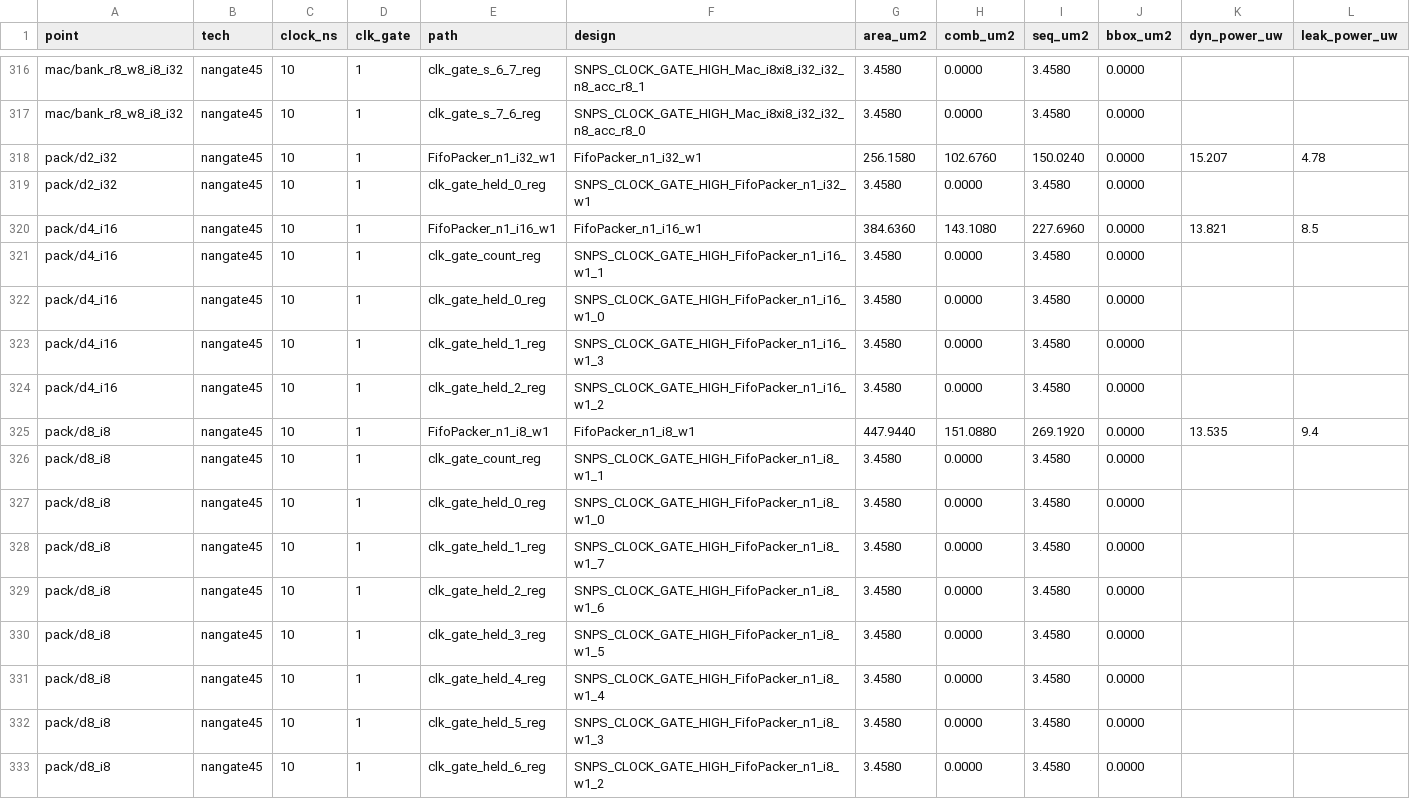
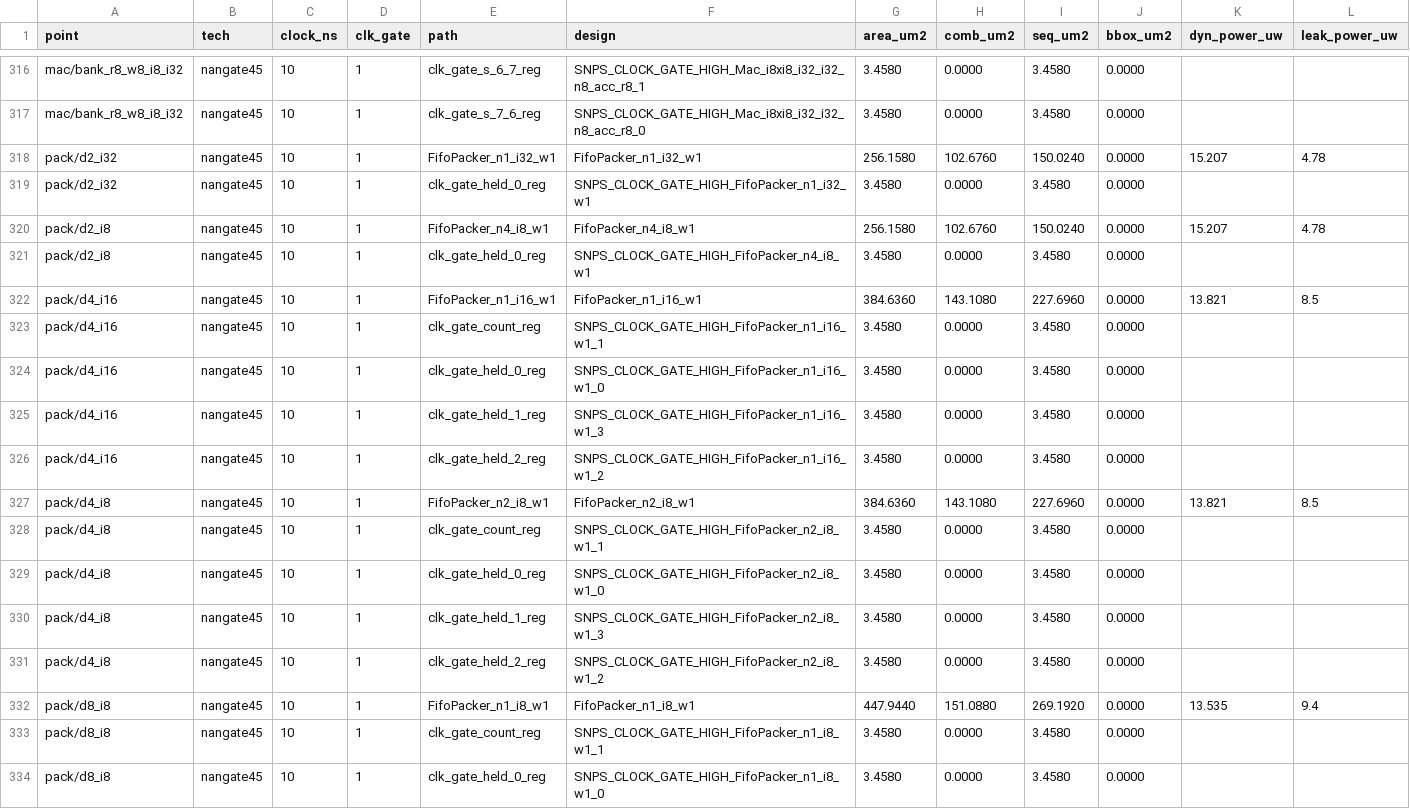
Before and after one commit to KULeuven-MICAS/snax-forge-experiments, a CSV file: results/char/nangate45/char_synth_modules.csv, drawn as a sheet; only a part is shown, gaps mark what is left out; the shorter side is filled out with more unchanged rows.

```diff
--- a/results/char/nangate45/char_synth_modules.csv
+++ b/results/char/nangate45/char_synth_modules.csv
@@ -319,2 +319,4 @@ pack/d2_i32,nangate45,10,1,FifoPacker_n1_i32_w1,FifoPacker_n1_i32_w1,256.1580,10
 pack/d2_i32,nangate45,10,1,clk_gate_held_0_reg,SNPS_CLOCK_GATE_HIGH_FifoPacker_n1_i32_w1,3.4580,0.0000,3.4580,0.0000,,
+pack/d2_i8,nangate45,10,1,FifoPacker_n4_i8_w1,FifoPacker_n4_i8_w1,256.1580,102.6760,150.0240,0.0000,15.207,4.78
+pack/d2_i8,nangate45,10,1,clk_gate_held_0_reg,SNPS_CLOCK_GATE_HIGH_FifoPacker_n4_i8_w1,3.4580,0.0000,3.4580,0.0000,,
 pack/d4_i16,nangate45,10,1,FifoPacker_n1_i16_w1,FifoPacker_n1_i16_w1,384.6360,143.1080,227.6960,0.0000,13.821,8.5
@@ -324,2 +326,7 @@ pack/d4_i16,nangate45,10,1,clk_gate_held_1_reg,SNPS_CLOCK_GATE_HIGH_FifoPacker_n
 pack/d4_i16,nangate45,10,1,clk_gate_held_2_reg,SNPS_CLOCK_GATE_HIGH_FifoPacker_n1_i16_w1_2,3.4580,0.0000,3.4580,0.0000,,
+pack/d4_i8,nangate45,10,1,FifoPacker_n2_i8_w1,FifoPacker_n2_i8_w1,384.6360,143.1080,227.6960,0.0000,13.821,8.5
+pack/d4_i8,nangate45,10,1,clk_gate_count_reg,SNPS_CLOCK_GATE_HIGH_FifoPacker_n2_i8_w1_1,3.4580,0.0000,3.4580,0.0000,,
+pack/d4_i8,nangate45,10,1,clk_gate_held_0_reg,SNPS_CLOCK_GATE_HIGH_FifoPacker_n2_i8_w1_0,3.4580,0.0000,3.4580,0.0000,,
+pack/d4_i8,nangate45,10,1,clk_gate_held_1_reg,SNPS_CLOCK_GATE_HIGH_FifoPacker_n2_i8_w1_3,3.4580,0.0000,3.4580,0.0000,,
+pack/d4_i8,nangate45,10,1,clk_gate_held_2_reg,SNPS_CLOCK_GATE_HIGH_FifoPacker_n2_i8_w1_2,3.4580,0.0000,3.4580,0.0000,,
 pack/d8_i8,nangate45,10,1,FifoPacker_n1_i8_w1,FifoPacker_n1_i8_w1,447.9440,151.0880,269.1920,0.0000,13.535,9.4
```
Also changed, not shown: results/char/nangate45/char_power.csv, results/char/nangate45/char_synth.csv, 17 other files.
